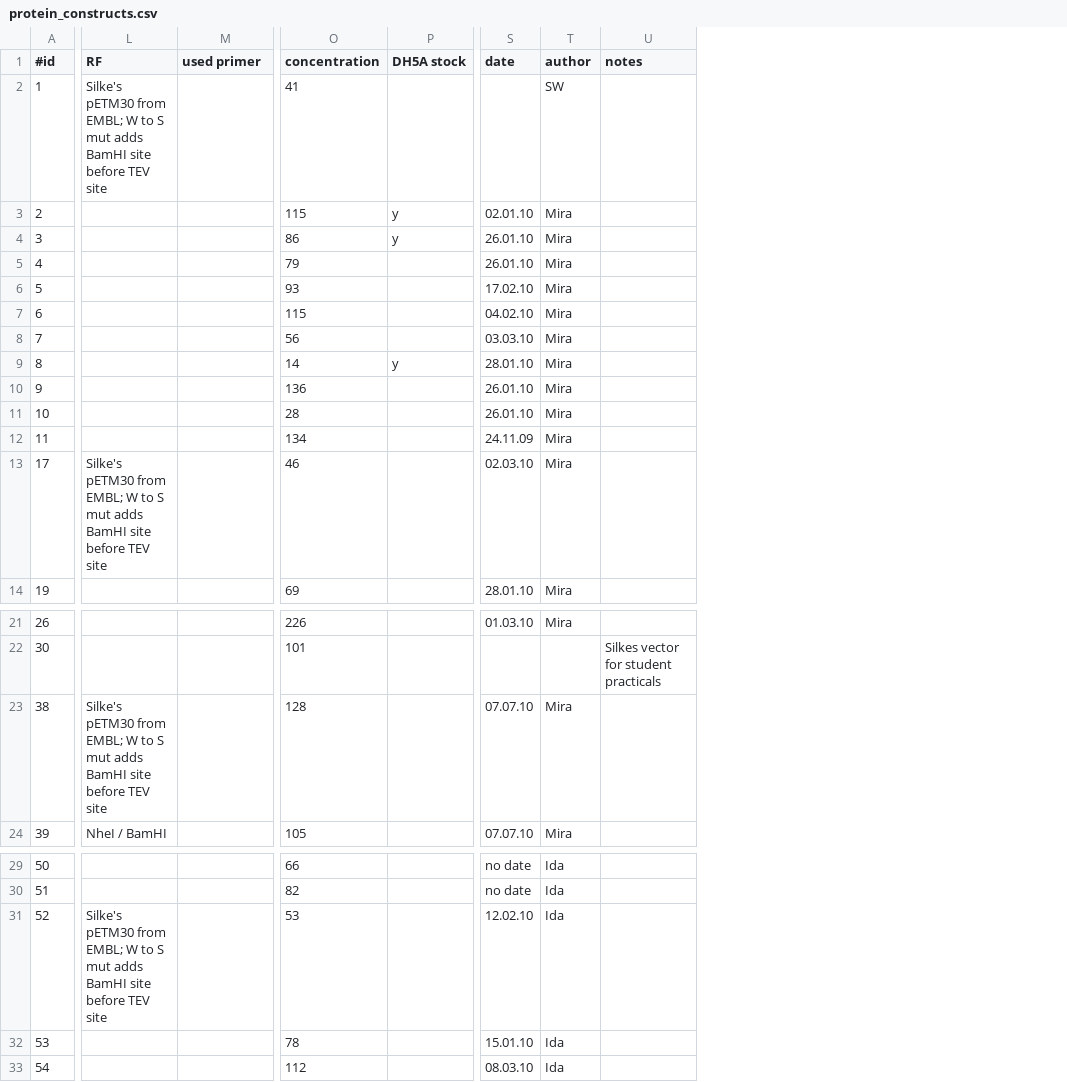
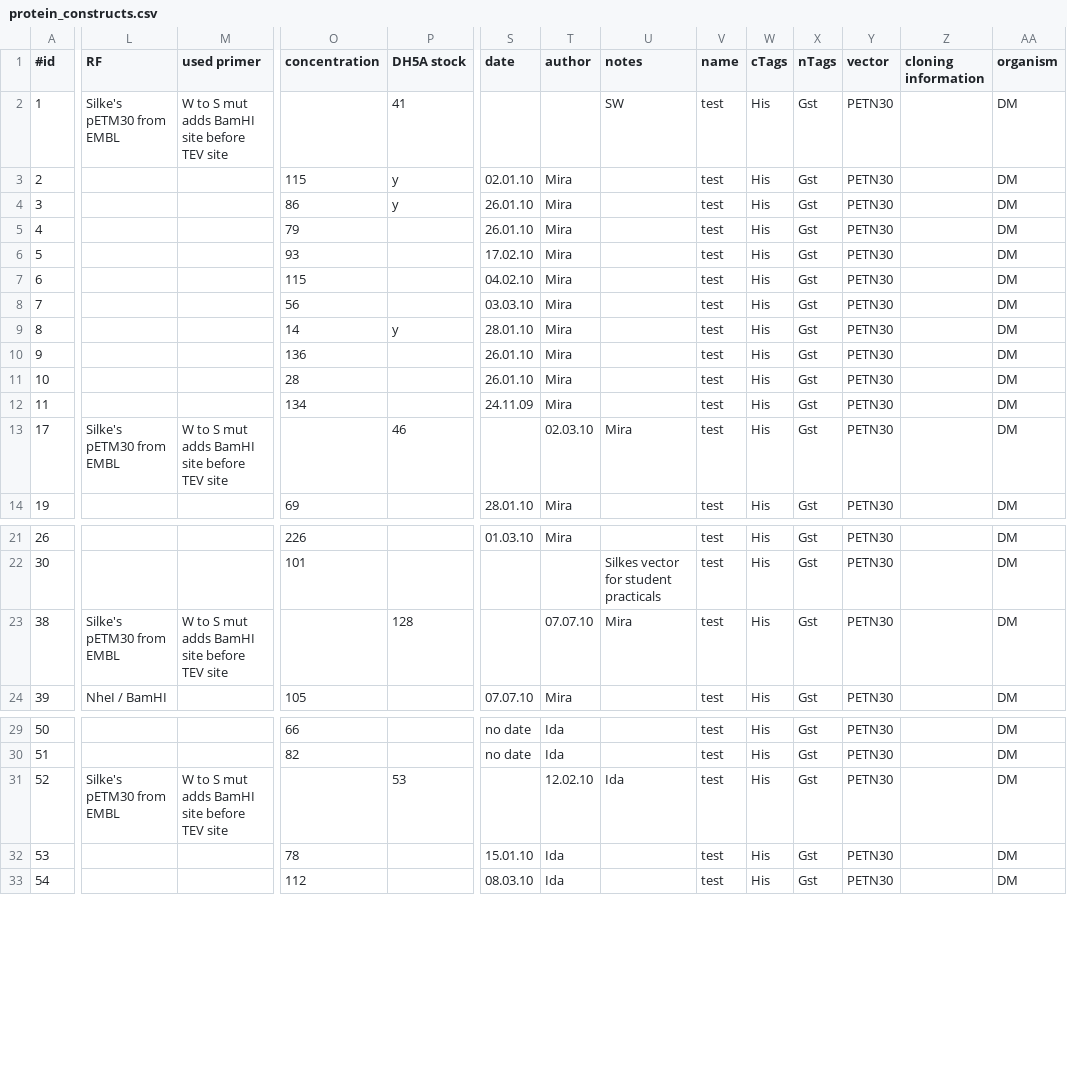
Before and after one commit to RiesBen/BioinformaticsI-Assigments, a CSV file: poodle_project/webInterface/WebContent/WEB-INF/data/protein_constructs/protein_constructs.csv, drawn as a sheet; only a part is shown, gaps mark what is left out; the diff covers the shown part only; the diff names each change by its address in the sheet, - before the commit and + after, or states it on an @@ line.

```diff
--- a/poodle_project/webInterface/WebContent/WEB-INF/data/protein_constructs/protein_constructs.csv
+++ b/poodle_project/webInterface/WebContent/WEB-INF/data/protein_constructs/protein_constructs.csv
+column V (name), rows 2-14: all test; rows 21-24: all test; rows 29-33: all test
+column W (cTags), rows 2-14: all His; rows 21-24: all His; rows 29-33: all His
+column X (nTags), rows 2-14: all Gst; rows 21-24: all Gst; rows 29-33: all Gst
+column Y (vector), rows 2-14: all PETN30; rows 21-24: all PETN30; rows 29-33: all PETN30
+column Z (cloning information), empty
+column AA (organism), rows 2-14: all DM; rows 21-24: all DM; rows 29-33: all DM
-L2 (RF): …pETM30 from EMBL; W to S mut adds BamHI site before TEV site
+L2 (RF): …pETM30 from EMBL
-M2 (used primer): (empty)
+M2 (used primer): W to S mut adds BamHI site before TEV site
-O2 (concentration): 41
+O2 (concentration): (empty)
-P2 (DH5A stock): (empty)
+P2 (DH5A stock): 41
-T2 (author): SW
+T2 (author): (empty)
-U2 (notes): (empty)
+U2 (notes): SW
-L13 (RF): …pETM30 from EMBL; W to S mut adds BamHI site before TEV site
+L13 (RF): …pETM30 from EMBL
-M13 (used primer): (empty)
+M13 (used primer): W to S mut adds BamHI site before TEV site
-O13 (concentration): 46
+O13 (concentration): (empty)
-P13 (DH5A stock): (empty)
+P13 (DH5A stock): 46
-S13 (date): 02.03.10
+S13 (date): (empty)
-T13 (author): Mira
+T13 (author): 02.03.10
-U13 (notes): (empty)
+U13 (notes): Mira
-L23 (RF): …pETM30 from EMBL; W to S mut adds BamHI site before TEV site
+L23 (RF): …pETM30 from EMBL
-M23 (used primer): (empty)
+M23 (used primer): W to S mut adds BamHI site before TEV site
-O23 (concentration): 128
+O23 (concentration): (empty)
-P23 (DH5A stock): (empty)
+P23 (DH5A stock): 128
-S23 (date): 07.07.10
+S23 (date): (empty)
-T23 (author): Mira
+T23 (author): 07.07.10
-U23 (notes): (empty)
+U23 (notes): Mira
-L31 (RF): …pETM30 from EMBL; W to S mut adds BamHI site before TEV site
+L31 (RF): …pETM30 from EMBL
-M31 (used primer): (empty)
+M31 (used primer): W to S mut adds BamHI site before TEV site
-O31 (concentration): 53
+O31 (concentration): (empty)
-P31 (DH5A stock): (empty)
+P31 (DH5A stock): 53
-S31 (date): 12.02.10
+S31 (date): (empty)
-T31 (author): Ida
+T31 (author): 12.02.10
-U31 (notes): (empty)
+U31 (notes): Ida
```
Also changed, not shown: 1 edited cell elsewhere in this file, 5 other files.
